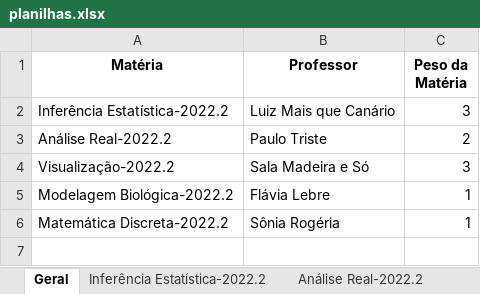
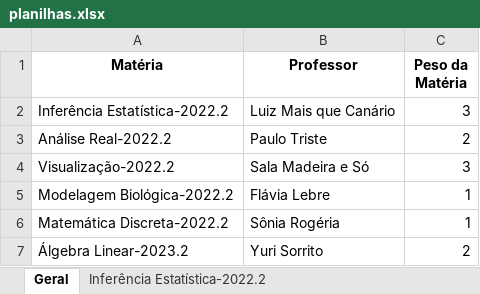
Before and after one commit to dandanjacob/plotgrades, an Excel workbook: planilhas.xlsx, sheet Geral, drawn as a sheet; values as stored, in another font and other column widths than the file's, no borders; the diff names each change by its address in the sheet, - before the commit and + after, or states it on an @@ line.

```diff
--- a/planilhas.xlsx (sheet Geral)
+++ b/planilhas.xlsx (sheet Geral)
+row 7: Álgebra Linear-2023.2 | Yuri Sorrito | 2
```
Also changed, not shown: sheet Análise Real-2022.2, sheet Matemática Discreta-2022.2, sheet Visualização-2022.2, sheet Inferência Estatística-2022.2, other sheet tabs, 1 other file.
